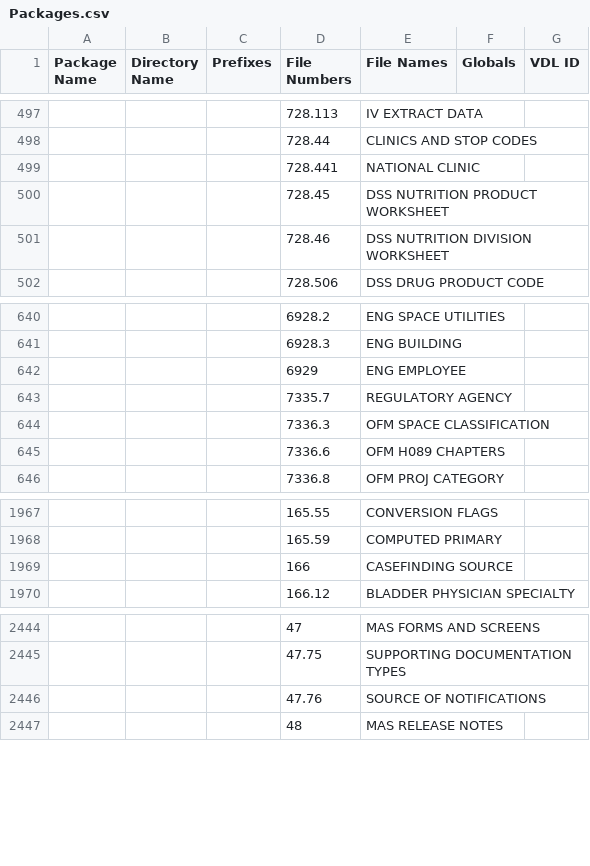
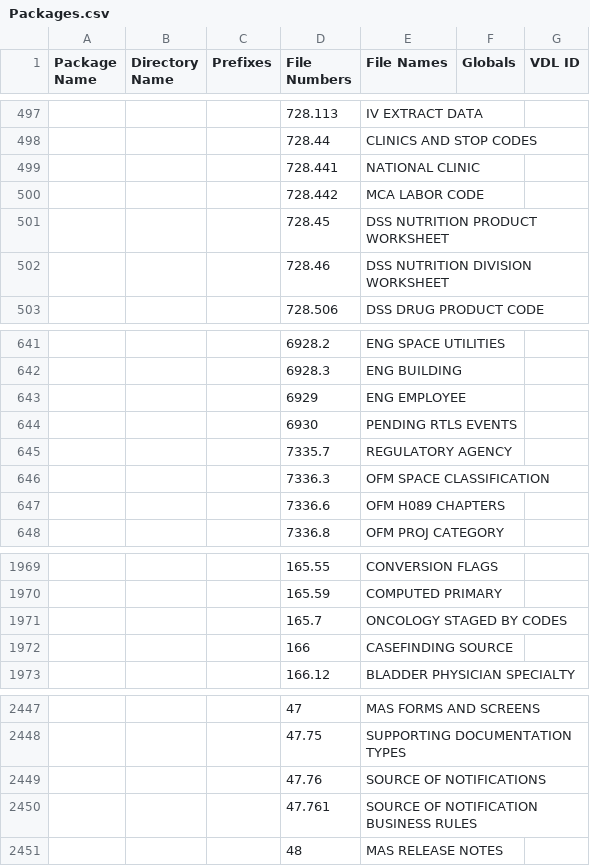
Before and after one commit to WorldVistA/VistA-M, a CSV file: Packages.csv, drawn as a sheet; only a part is shown, gaps mark what is left out; the diff names each change by its address in the sheet, - before the commit and + after, or states it on an @@ line.

Commit message:
Place "Uncategorized" files
Move the files that were added to the Uncategorized directory to their
correct packages by updating the Packagages.csv file and re-populating the
directories.

```diff
--- a/Packages.csv
+++ b/Packages.csv
+row 500:  |  |  | 728.442 | MCA LABOR CODE
+row 644:  |  |  | 6930 | PENDING RTLS EVENTS
+row 1971:  |  |  | 165.7 | ONCOLOGY STAGED BY CODES
+row 2450:  |  |  | 47.761 | SOURCE OF NOTIFICATION BUSINESS RULES
```
Also changed, not shown: 4 other files.
